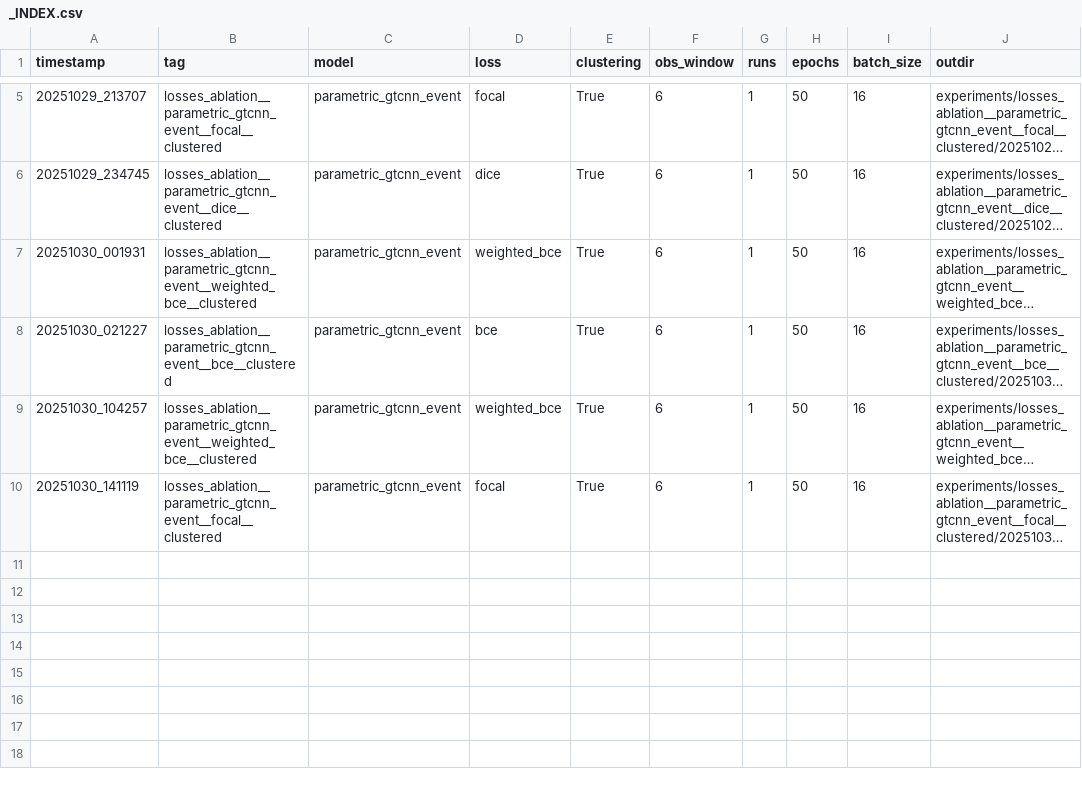
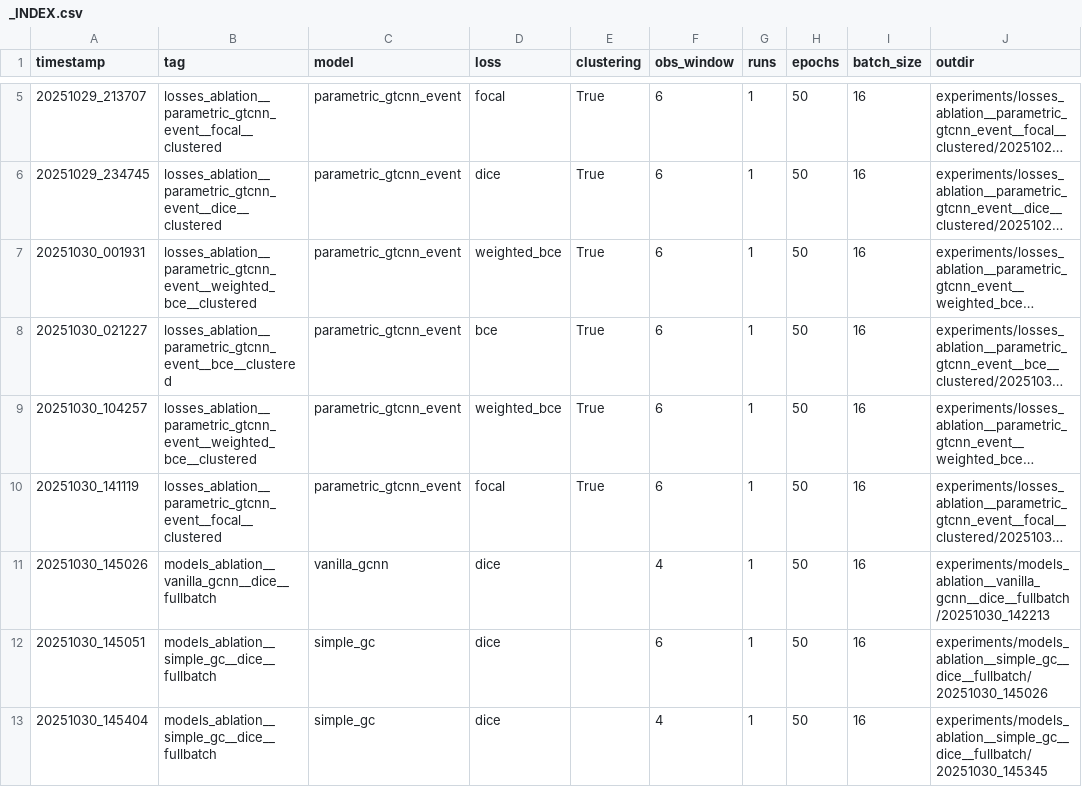
Before and after one commit to selinceydeli/Full-Graph_Wildfire_Prediction, a CSV file: experiments/_INDEX.csv, drawn as a sheet; only a part is shown, gaps mark what is left out; long unchanged cells end in …; the diff names each change by its address in the sheet, - before the commit and + after, or states it on an @@ line.

Commit message:
models ablation study is conducted

```diff
--- a/experiments/_INDEX.csv
+++ b/experiments/_INDEX.csv
+row 11: 20251030_145026 | models_ablation__vanilla_gcnn__dice__fullbatch | vanilla_gcnn | dice |  | 4 | 1 | 50 | 16 | experiments/models_ablation__vanilla_gcnn__dice__fullbatch/20251030_142213
+row 12: 20251030_145051 | models_ablation__simple_gc__dice__fullbatch | simple_gc | dice |  | 6 | 1 | 50 | 16 | experiments/models_ablation__simple_gc__dice__fullbatch/20251030_145026
+row 13: 20251030_145404 | models_ablation__simple_gc__dice__fullbatch | simple_gc | dice |  | 4 | 1 | 50 | 16 | experiments/models_ablation__simple_gc__dice__fullbatch/20251030_145345
```
Also changed, not shown: 24 other files.
